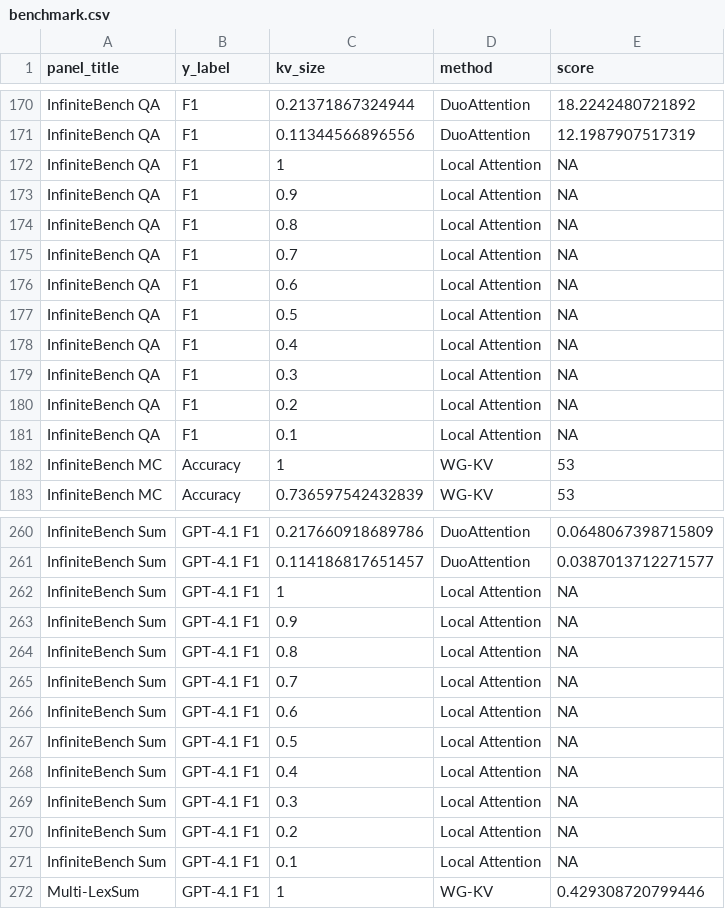
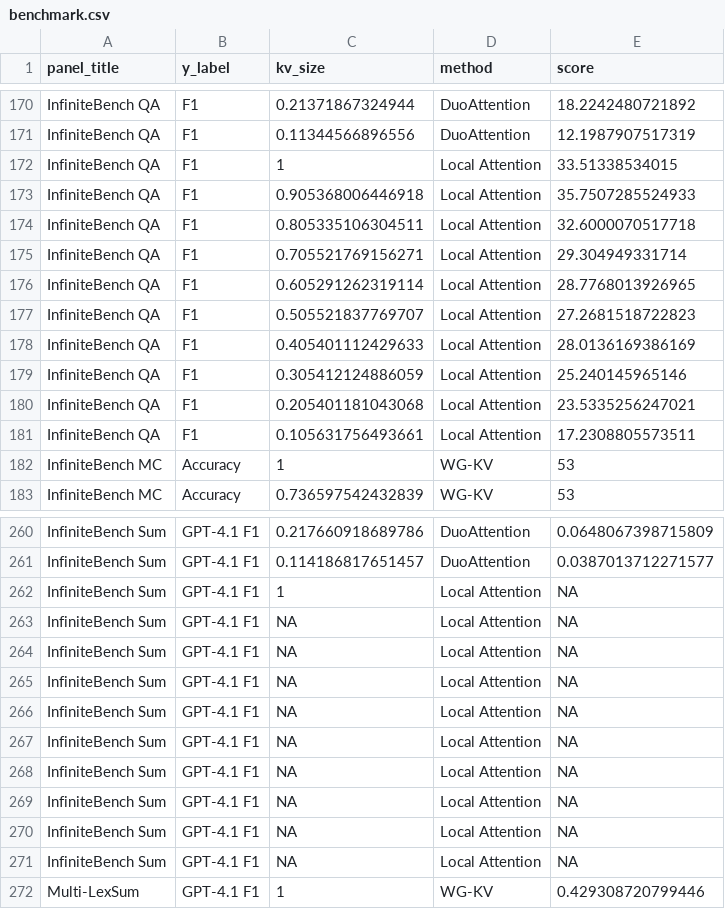
Before and after one commit to lashhw/llama-sparse-figures, a CSV file: data/benchmark.csv, drawn as a sheet; only a part is shown, gaps mark what is left out; the diff covers the shown part only.

```diff
--- a/data/benchmark.csv
+++ b/data/benchmark.csv
@@ -171,12 +171,12 @@ InfiniteBench QA,F1,0.21371867324944,DuoAttention,18.2242480721892
 InfiniteBench QA,F1,0.11344566896556,DuoAttention,12.1987907517319
-InfiniteBench QA,F1,1,Local Attention,NA
-InfiniteBench QA,F1,0.9,Local Attention,NA
-InfiniteBench QA,F1,0.8,Local Attention,NA
-InfiniteBench QA,F1,0.7,Local Attention,NA
-InfiniteBench QA,F1,0.6,Local Attention,NA
-InfiniteBench QA,F1,0.5,Local Attention,NA
-InfiniteBench QA,F1,0.4,Local Attention,NA
-InfiniteBench QA,F1,0.3,Local Attention,NA
-InfiniteBench QA,F1,0.2,Local Attention,NA
-InfiniteBench QA,F1,0.1,Local Attention,NA
+InfiniteBench QA,F1,1,Local Attention,33.51338534015
+InfiniteBench QA,F1,0.905368006446918,Local Attention,35.7507285524933
+InfiniteBench QA,F1,0.805335106304511,Local Attention,32.6000070517718
+InfiniteBench QA,F1,0.705521769156271,Local Attention,29.304949331714
+InfiniteBench QA,F1,0.605291262319114,Local Attention,28.7768013926965
+InfiniteBench QA,F1,0.505521837769707,Local Attention,27.2681518722823
+InfiniteBench QA,F1,0.405401112429633,Local Attention,28.0136169386169
+InfiniteBench QA,F1,0.305412124886059,Local Attention,25.240145965146
+InfiniteBench QA,F1,0.205401181043068,Local Attention,23.5335256247021
+InfiniteBench QA,F1,0.105631756493661,Local Attention,17.2308805573511
 InfiniteBench MC,Accuracy,1,WG-KV,53
@@ -262,11 +262,11 @@ InfiniteBench Sum,GPT-4.1 F1,0.114186817651457,DuoAttention,0.0387013712271577
 InfiniteBench Sum,GPT-4.1 F1,1,Local Attention,NA
-InfiniteBench Sum,GPT-4.1 F1,0.9,Local Attention,NA
-InfiniteBench Sum,GPT-4.1 F1,0.8,Local Attention,NA
-InfiniteBench Sum,GPT-4.1 F1,0.7,Local Attention,NA
-InfiniteBench Sum,GPT-4.1 F1,0.6,Local Attention,NA
-InfiniteBench Sum,GPT-4.1 F1,0.5,Local Attention,NA
-InfiniteBench Sum,GPT-4.1 F1,0.4,Local Attention,NA
-InfiniteBench Sum,GPT-4.1 F1,0.3,Local Attention,NA
-InfiniteBench Sum,GPT-4.1 F1,0.2,Local Attention,NA
-InfiniteBench Sum,GPT-4.1 F1,0.1,Local Attention,NA
+InfiniteBench Sum,GPT-4.1 F1,NA,Local Attention,NA
+InfiniteBench Sum,GPT-4.1 F1,NA,Local Attention,NA
+InfiniteBench Sum,GPT-4.1 F1,NA,Local Attention,NA
+InfiniteBench Sum,GPT-4.1 F1,NA,Local Attention,NA
+InfiniteBench Sum,GPT-4.1 F1,NA,Local Attention,NA
+InfiniteBench Sum,GPT-4.1 F1,NA,Local Attention,NA
+InfiniteBench Sum,GPT-4.1 F1,NA,Local Attention,NA
+InfiniteBench Sum,GPT-4.1 F1,NA,Local Attention,NA
+InfiniteBench Sum,GPT-4.1 F1,NA,Local Attention,NA
 Multi-LexSum,GPT-4.1 F1,1,WG-KV,0.429308720799446
```
Also changed, not shown: 164 edited cells elsewhere in this file, 2 other files.
